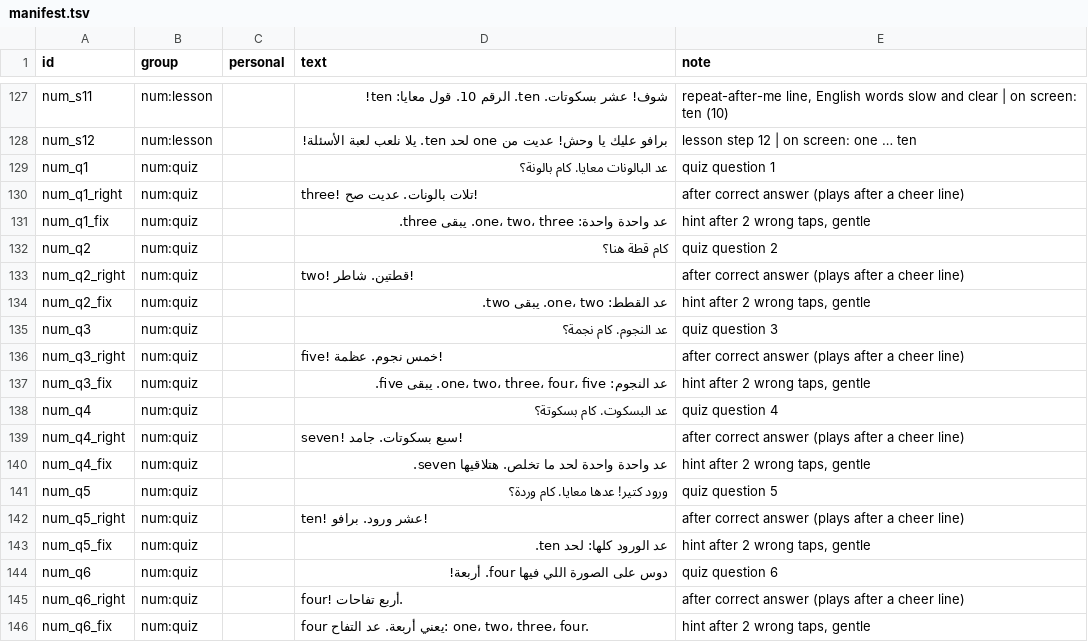
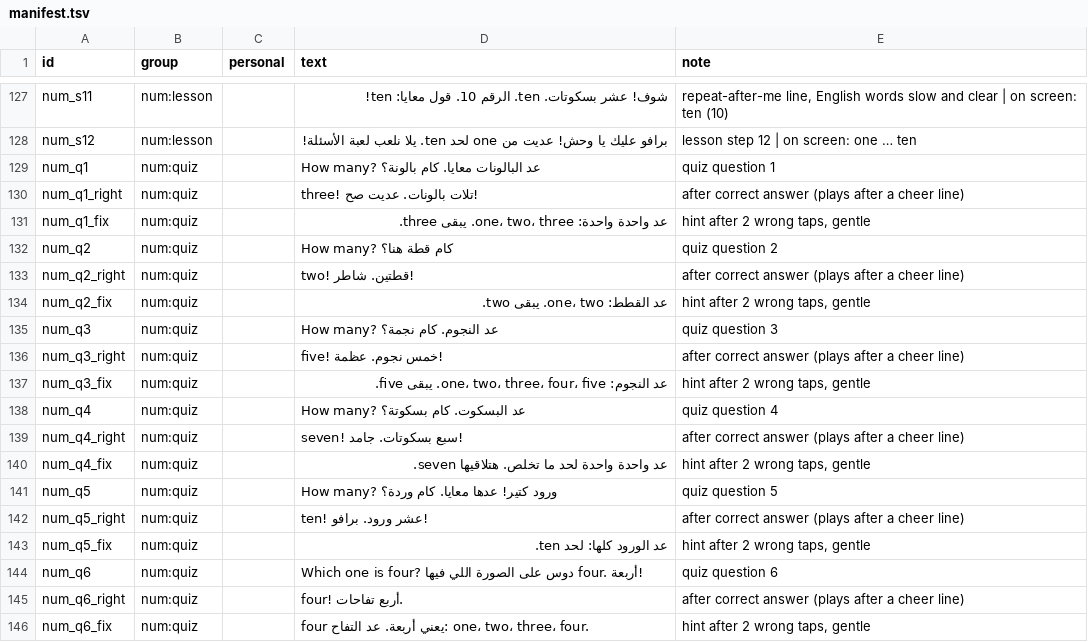
Before and after one commit to HazemSaleh98/mr-english, a TSV file: audio/manifest.tsv, drawn as a sheet; only a part is shown, gaps mark what is left out; the diff covers the shown part only.

```diff
--- a/audio/manifest.tsv
+++ b/audio/manifest.tsv
@@ -128,18 +128,18 @@ num_s11	num:lesson		شوف! عشر بسكوتات. ten. الرقم 10. قول م
 num_s12	num:lesson		برافو عليك يا وحش! عديت من one لحد ten. يلا نلعب لعبة الأسئلة!	lesson step 12 | on screen: one … ten
-num_q1	num:quiz		عد البالونات معايا. كام بالونة؟	quiz question 1
+num_q1	num:quiz		How many? عد البالونات معايا. كام بالونة؟	quiz question 1
 num_q1_right	num:quiz		three! تلات بالونات. عديت صح!	after correct answer (plays after a cheer line)
 num_q1_fix	num:quiz		عد واحدة واحدة: one، two، three. يبقى three.	hint after 2 wrong taps, gentle
-num_q2	num:quiz		كام قطة هنا؟	quiz question 2
+num_q2	num:quiz		How many? كام قطة هنا؟	quiz question 2
 num_q2_right	num:quiz		two! قطتين. شاطر!	after correct answer (plays after a cheer line)
 num_q2_fix	num:quiz		عد القطط: one، two. يبقى two.	hint after 2 wrong taps, gentle
-num_q3	num:quiz		عد النجوم. كام نجمة؟	quiz question 3
+num_q3	num:quiz		How many? عد النجوم. كام نجمة؟	quiz question 3
 num_q3_right	num:quiz		five! خمس نجوم. عظمة!	after correct answer (plays after a cheer line)
 num_q3_fix	num:quiz		عد النجوم: one، two، three، four، five. يبقى five.	hint after 2 wrong taps, gentle
-num_q4	num:quiz		عد البسكوت. كام بسكوتة؟	quiz question 4
+num_q4	num:quiz		How many? عد البسكوت. كام بسكوتة؟	quiz question 4
 num_q4_right	num:quiz		seven! سبع بسكوتات. جامد!	after correct answer (plays after a cheer line)
 num_q4_fix	num:quiz		عد واحدة واحدة لحد ما تخلص. هتلاقيها seven.	hint after 2 wrong taps, gentle
-num_q5	num:quiz		ورود كتير! عدها معايا. كام وردة؟	quiz question 5
+num_q5	num:quiz		How many? ورود كتير! عدها معايا. كام وردة؟	quiz question 5
 num_q5_right	num:quiz		ten! عشر ورود. برافو!	after correct answer (plays after a cheer line)
 num_q5_fix	num:quiz		عد الورود كلها: لحد ten.	hint after 2 wrong taps, gentle
-num_q6	num:quiz		دوس على الصورة اللي فيها four. أربعة!	quiz question 6
+num_q6	num:quiz		Which one is four? دوس على الصورة اللي فيها four. أربعة!	quiz question 6
 num_q6_right	num:quiz		four! أربع تفاحات.	after correct answer (plays after a cheer line)
```
Also changed, not shown: 48 edited cells elsewhere in this file, 3 other files.
